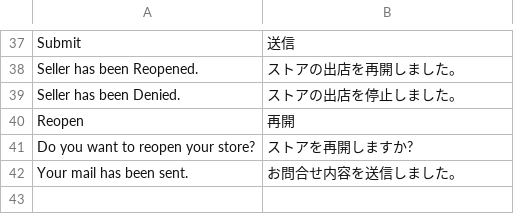
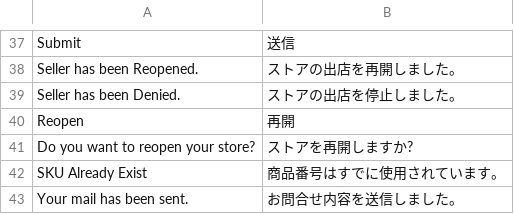
Before and after one commit to mguyenminh99/mirror-project, a CSV file: app/code/Mpx/Marketplace/i18n/ja_JP.csv, drawn as a sheet; only a part is shown, gaps mark what is left out; the diff names each change by its address in the sheet, - before the commit and + after, or states it on an @@ line.

```diff
--- a/app/code/Mpx/Marketplace/i18n/ja_JP.csv
+++ b/app/code/Mpx/Marketplace/i18n/ja_JP.csv
+row 42: SKU Already Exist | 商品番号はすでに使用されています。
```
Also changed, not shown: 2 other files.
